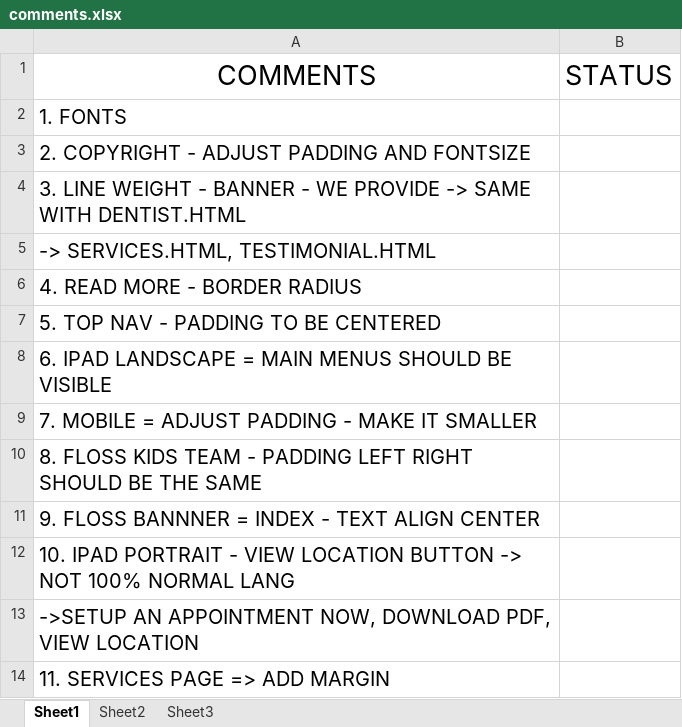
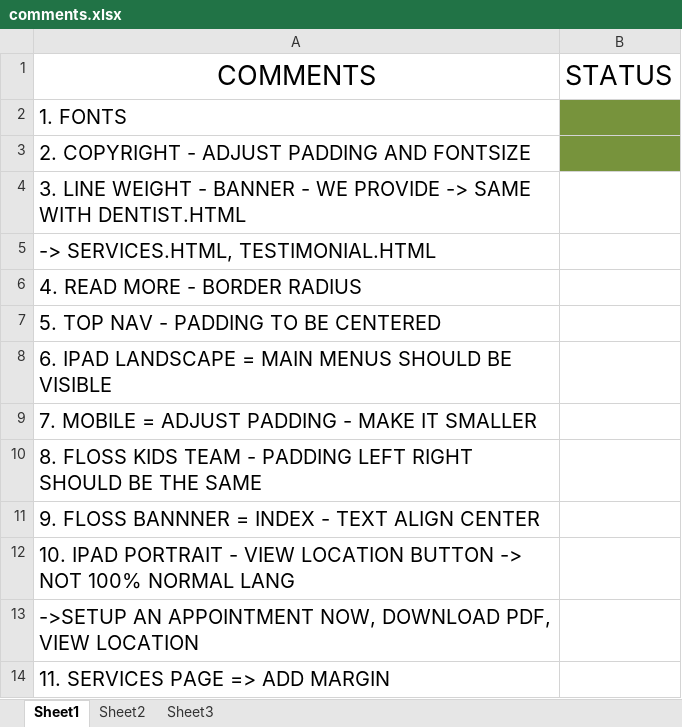
Before and after one commit to janjantandayag/janjantandayag123.github.io, an Excel workbook: comments.xlsx, sheet Sheet1, drawn as a sheet; values as stored, in another font and other column widths than the file's, no borders; the diff names each change by its address in the sheet, - before the commit and + after, or states it on an @@ line.

Commit message:
Fixed navbar responsiveness for tablet devices

```diff
--- a/comments.xlsx (sheet Sheet1)
+++ b/comments.xlsx (sheet Sheet1)
-B2:B3 fill: none
+B2:B3 fill: #77933C
```
Also changed, not shown: 1 other file.
